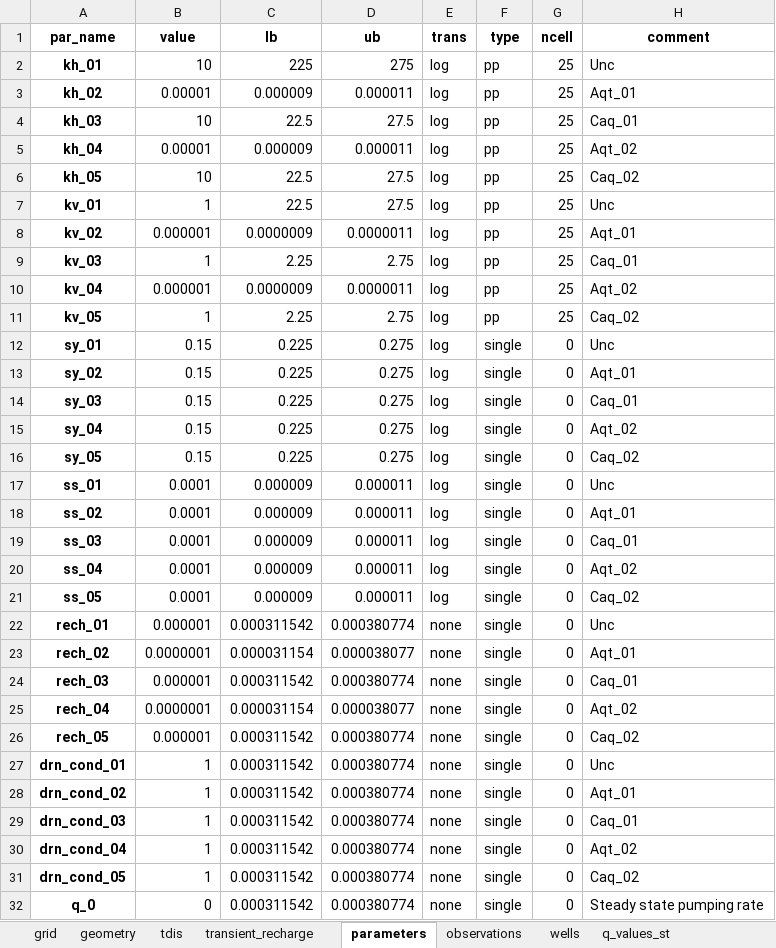
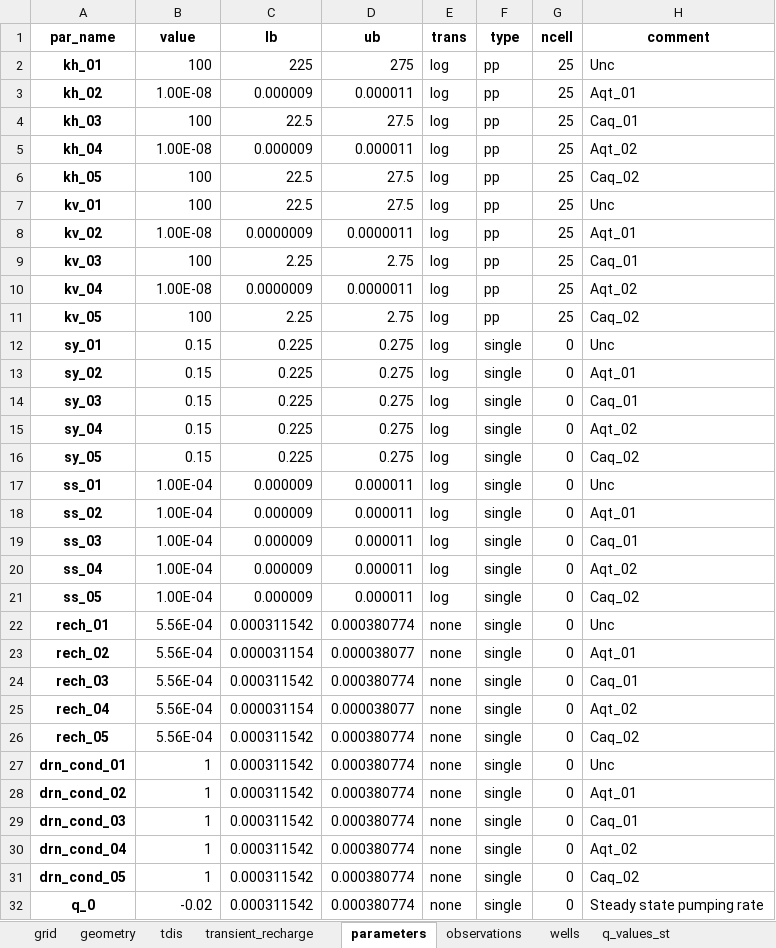
Before and after one commit to femarivera/ConfinedLab, an Excel workbook: setup.xlsx, sheet parameters, drawn as a sheet; values as stored, in another font and other column widths than the file's, no borders; the diff names each change by its address in the sheet, - before the commit and + after, or states it on an @@ line.

```diff
--- a/setup.xlsx (sheet parameters)
+++ b/setup.xlsx (sheet parameters)
-B2 (value): 10
+B2 (value): 100
-B3 (value): 0.00001
+B3 (value): 1.00E-08
-B4 (value): 10
+B4 (value): 100
-B5 (value): 0.00001
+B5 (value): 1.00E-08
-B6 (value): 10
+B6 (value): 100
-B7 (value): 1
+B7 (value): 100
-B8 (value): 0.000001
+B8 (value): 1.00E-08
-B9 (value): 1
+B9 (value): 100
-B10 (value): 0.000001
+B10 (value): 1.00E-08
-B11 (value): 1
+B11 (value): 100
-B17:B21 (value): 0.0001
+B17:B21 (value): 1.00E-04
-B22 (value): 0.000001
+B22 (value): 5.56E-04
-B23 (value): 0.0000001
+B23 (value): 5.56E-04
-B24 (value): 0.000001
+B24 (value): 5.56E-04
-B25 (value): 0.0000001
+B25 (value): 5.56E-04
-B26 (value): 0.000001
+B26 (value): 5.56E-04
-B32 (value): 0
+B32 (value): -0.02
```
Also changed, not shown: sheet workplace, sheet wells, sheet transient_recharge, sheet observations, sheet tdis, sheet q_values_tr, 3 more sheets, 6 other files.
